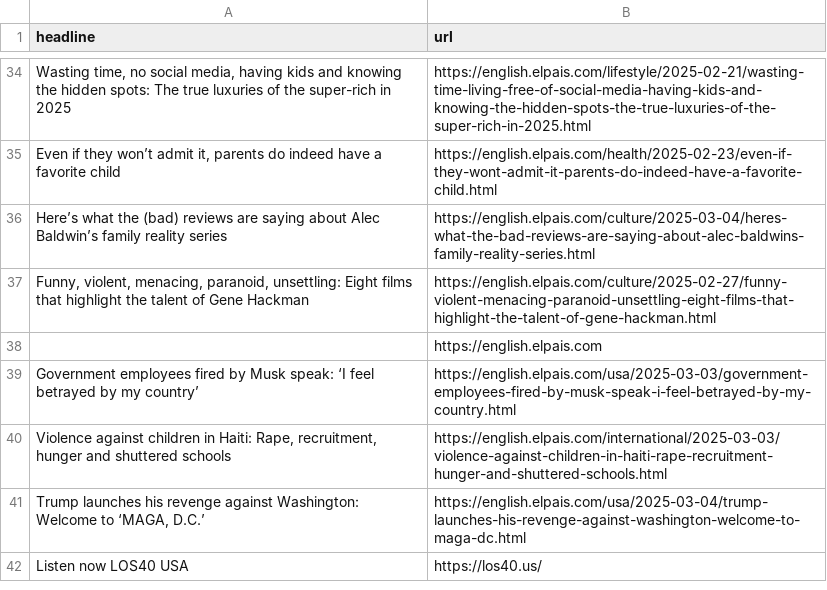
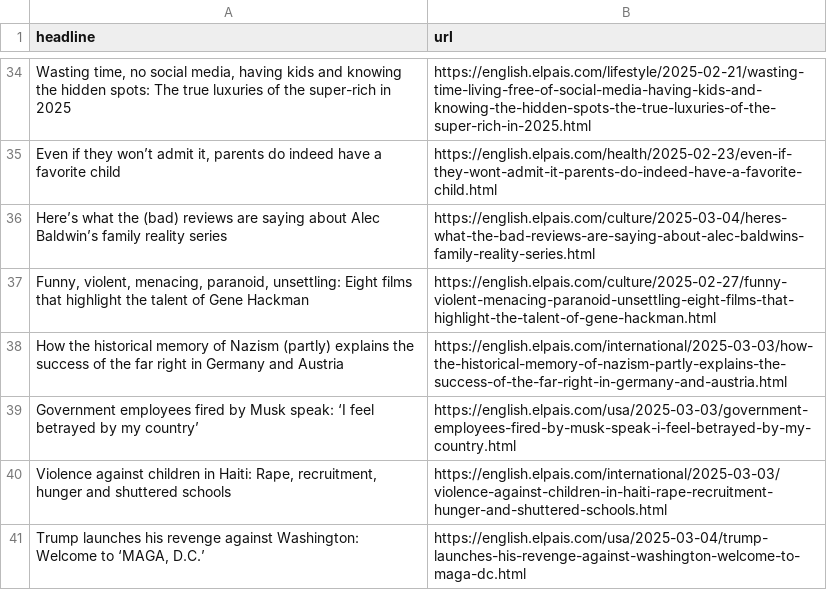
Before and after one commit to anaemepe/autoscrapper-elpais, a CSV file: headlines.csv, drawn as a sheet; only a part is shown, gaps mark what is left out; the shorter side is filled out with more unchanged rows.

```diff
--- a/headlines.csv
+++ b/headlines.csv
@@ -37,3 +37,3 @@ Here’s what the (bad) reviews are saying about Alec Baldwin’s family reality
 "Funny, violent, menacing, paranoid, unsettling: Eight films that highlight the talent of Gene Hackman",https://english.elpais.com/culture/2025-02-27/funny-violent-menacing-paranoid-unsettling-eight-films-that-highlight-the-talent-of-gene-hackman.html
-,https://english.elpais.com
+How the historical memory of Nazism (partly) explains the success of the far right in Germany and Austria,https://english.elpais.com/international/2025-03-03/how-the-historical-memory-of-nazism-partly-explains-the-success-of-the-far-right-in-germany-and-austria.html
 Government employees fired by Musk speak: ‘I feel betrayed by my country’ ,https://english.elpais.com/usa/2025-03-03/government-employees-fired-by-musk-speak-i-feel-betrayed-by-my-country.html
```
